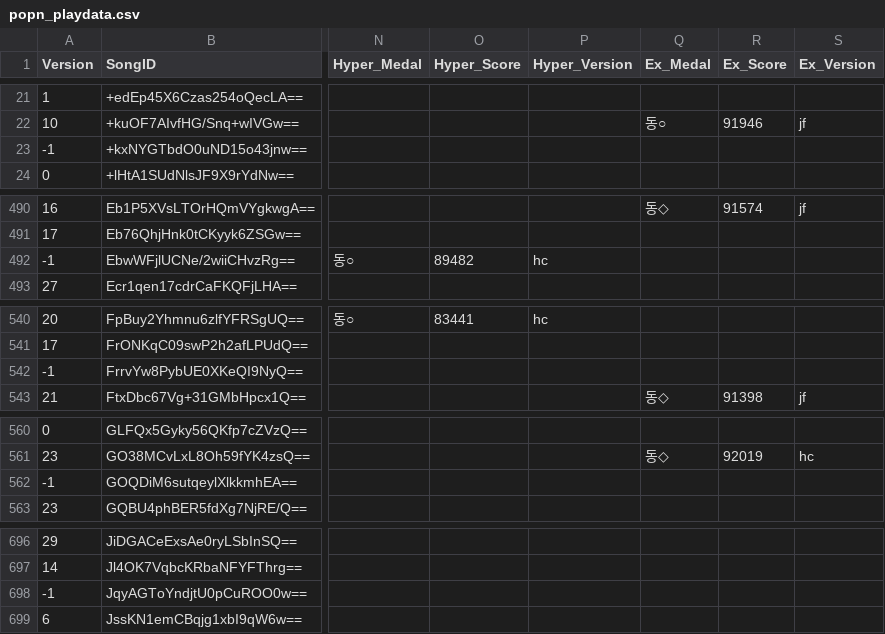
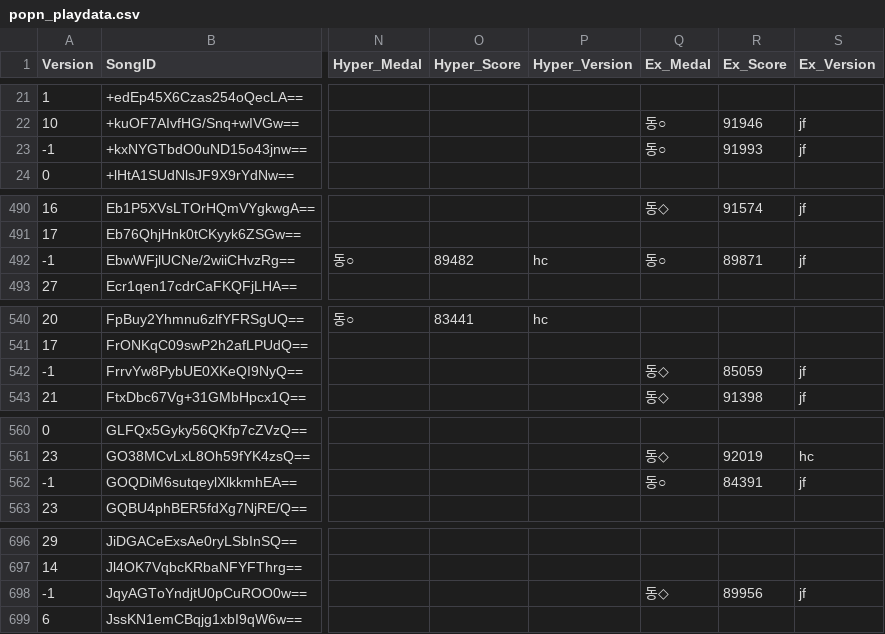
Before and after one commit to betapa/popn_total, a CSV file: popn_score_scraper/popn_playdata.csv, drawn as a sheet; only a part is shown, gaps mark what is left out; the diff covers the shown part only; the diff names each change by its address in the sheet, - before the commit and + after, or states it on an @@ line.

```diff
--- a/popn_score_scraper/popn_playdata.csv
+++ b/popn_score_scraper/popn_playdata.csv
-Q23 (Ex_Medal): (empty)
+Q23 (Ex_Medal): 동○
-R23 (Ex_Score): (empty)
+R23 (Ex_Score): 91993
-S23 (Ex_Version): (empty)
+S23 (Ex_Version): jf
-Q492 (Ex_Medal): (empty)
+Q492 (Ex_Medal): 동○
-R492 (Ex_Score): (empty)
+R492 (Ex_Score): 89871
-S492 (Ex_Version): (empty)
+S492 (Ex_Version): jf
-Q542 (Ex_Medal): (empty)
+Q542 (Ex_Medal): 동◇
-R542 (Ex_Score): (empty)
+R542 (Ex_Score): 85059
-S542 (Ex_Version): (empty)
+S542 (Ex_Version): jf
-Q562 (Ex_Medal): (empty)
+Q562 (Ex_Medal): 동○
-R562 (Ex_Score): (empty)
+R562 (Ex_Score): 84391
-S562 (Ex_Version): (empty)
+S562 (Ex_Version): jf
-Q698 (Ex_Medal): (empty)
+Q698 (Ex_Medal): 동◇
-R698 (Ex_Score): (empty)
+R698 (Ex_Score): 89956
-S698 (Ex_Version): (empty)
+S698 (Ex_Version): jf
```
Also changed, not shown: 69 edited cells elsewhere in this file.
